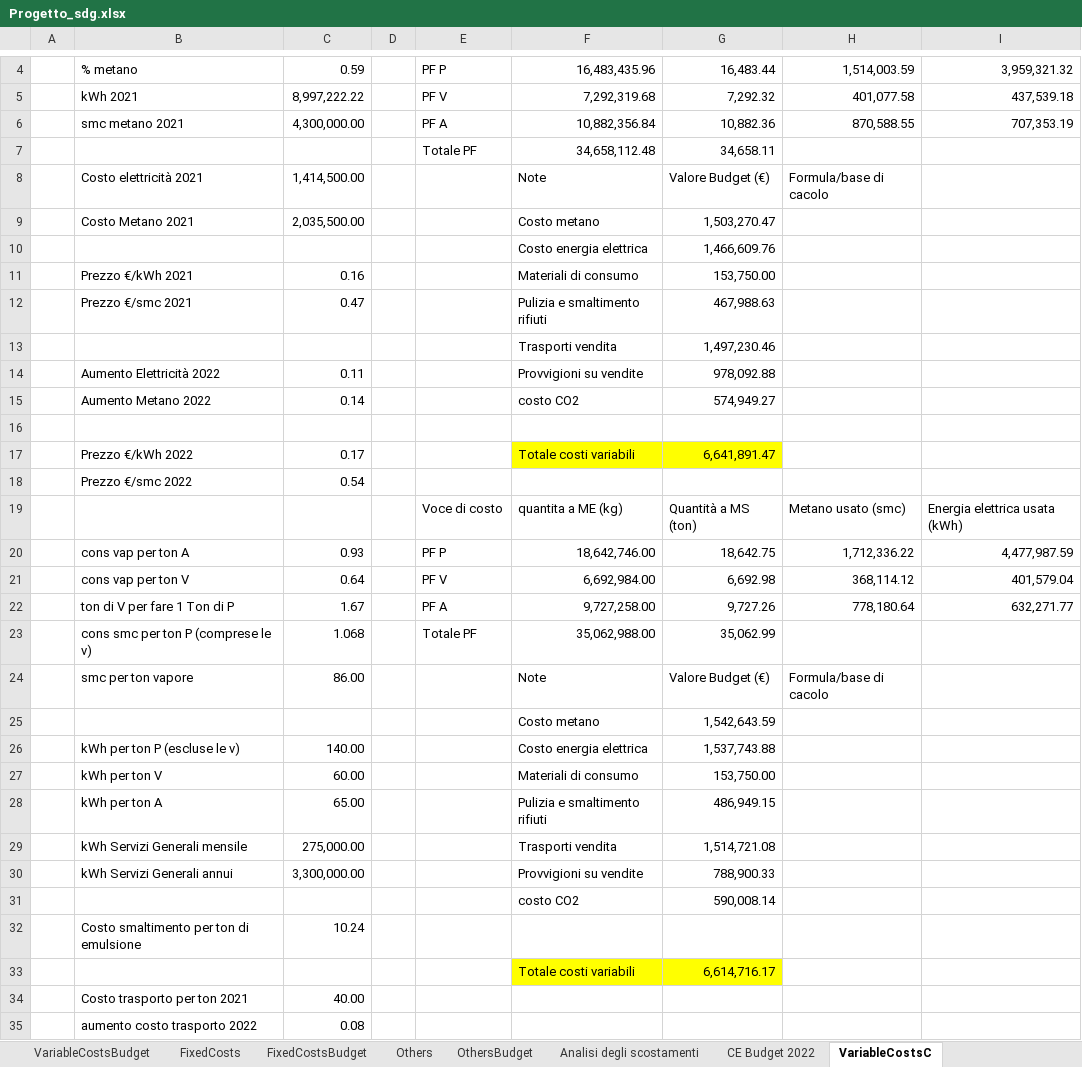
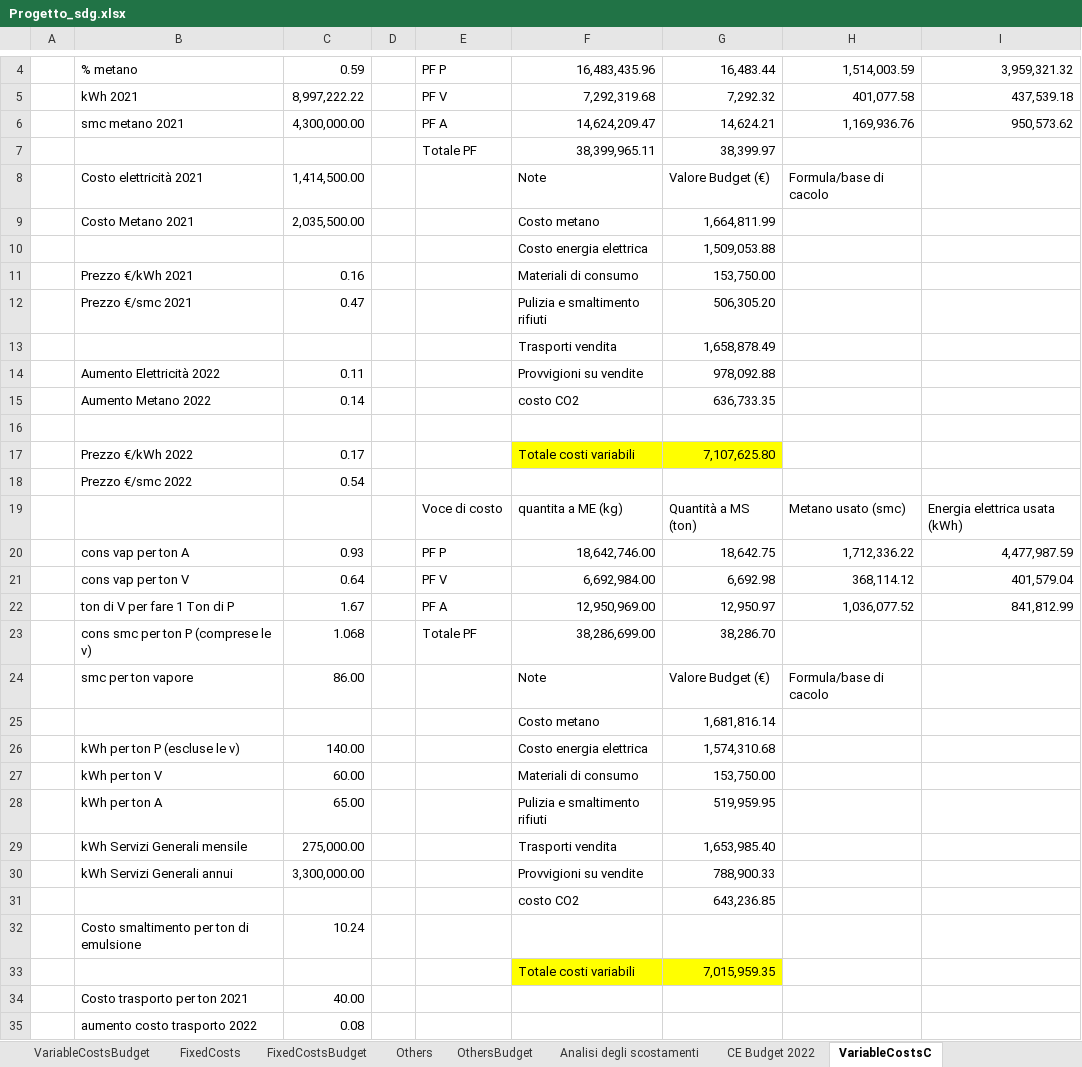
Before and after one commit to Algeri4/script-analisi-scostamenti, an Excel workbook: Progetto_sdg.xlsx, sheet VariableCostsC, drawn as a sheet; only a part is shown, gaps mark what is left out; values as stored, in another font and other column widths than the file's, no borders; removed rows and columns are numbered as before the commit, all else as after; the diff covers the shown part only; the diff names each change by its address in the sheet, - before the commit and + after, or states it on an @@ line.

```diff
--- a/Progetto_sdg.xlsx (sheet VariableCostsC)
+++ b/Progetto_sdg.xlsx (sheet VariableCostsC)
-F6: 10,882,356.84
+F6: 14,624,209.47
-G6: 10,882.36
+G6: 14,624.21
-H6: 870,588.55
+H6: 1,169,936.76
-I6: 707,353.19
+I6: 950,573.62
-row 7:  |  |  |  | Totale PF | 34,658,112.48 | 34,658.11
+row 7:  |  |  |  | Totale PF | 38,399,965.11 | 38,399.97
-G9: 1,503,270.47
+G9: 1,664,811.99
-G10: 1,466,609.76
+G10: 1,509,053.88
-G12: 467,988.63
+G12: 506,305.20
-G13: 1,497,230.46
+G13: 1,658,878.49
-G15: 574,949.27
+G15: 636,733.35
-G17: 6,641,891.47
+G17: 7,107,625.80
-F22: 9,727,258.00
+F22: 12,950,969.00
-G22: 9,727.26
+G22: 12,950.97
-H22: 778,180.64
+H22: 1,036,077.52
-I22: 632,271.77
+I22: 841,812.99
-F23: 35,062,988.00
+F23: 38,286,699.00
-G23: 35,062.99
+G23: 38,286.70
-G25: 1,542,643.59
+G25: 1,681,816.14
-G26: 1,537,743.88
+G26: 1,574,310.68
-G28: 486,949.15
+G28: 519,959.95
-G29: 1,514,721.08
+G29: 1,653,985.40
-G31: 590,008.14
+G31: 643,236.85
-G33: 6,614,716.17
+G33: 7,015,959.35
```
Also changed, not shown: 6 edited cells elsewhere in this sheet, sheet Analisi degli scostamenti.
